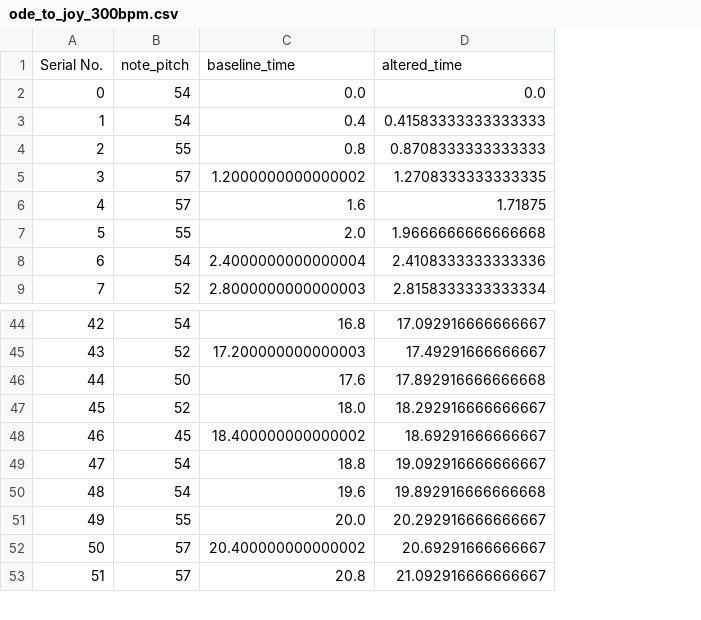
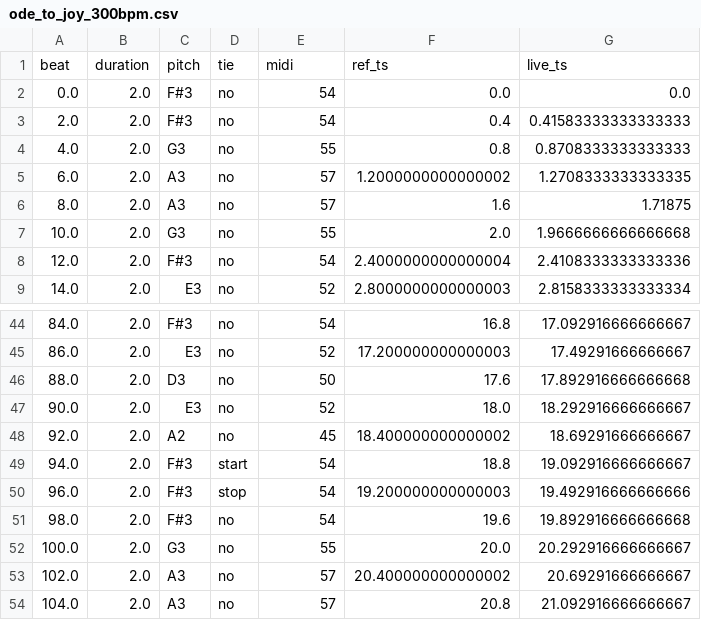
Before and after one commit to Purdue-Artificial-Intelligence-in-Music/Companion-code, a CSV file: backend/data/alignments/ode_to_joy_300bpm.csv, drawn as a sheet; only a part is shown, gaps mark what is left out; removed rows and columns are numbered as before the commit, all else as after; the diff names each change by its address in the sheet, - before the commit and + after, or states it on an @@ line.

Commit message:
Alignment csv tools (#208)
* alignment csv tools + refactor script structure

* Tidy csv folder, add schumann mxml & partial csv

* semi-populated schumann melody, updated main/config

* comment out deprecated scripts & their tests

```diff
--- a/backend/data/alignments/ode_to_joy_300bpm.csv
+++ b/backend/data/alignments/ode_to_joy_300bpm.csv
-column A, rows 2-9: 0 | 1 | 2 | 3 | 4 | 5 | 6 | 7; rows 44-53: 42 | 43 | 44 | 45 | 46 | 47 | 48 | 49 | 50 | 51
+column A, rows 2-9: 0.0 | 2.0 | 4.0 | 6.0 | 8.0 | 10.0 | 12.0 | 14.0; rows 44-49: 84.0 | 86.0 | 88.0 | 90.0 | 92.0 | 94.0; rows 51-54: 98.0 | 100.0 | 102.0 | 104.0
+column B, rows 2-9: all 2.0; rows 44-49: all 2.0; rows 51-54: all 2.0
+column C, rows 2-9: F#3 | F#3 | G3 | A3 | A3 | G3 | F#3 | E3; rows 44-49: F#3 | E3 | D3 | E3 | A2 | F#3; rows 51-54: F#3 | G3 | A3 | A3
+column D, rows 2-9: all no; rows 44-49: no | no | no | no | no | start; rows 51-54: all no
-row 1: Serial No. | note_pitch | baseline_time | altered_time
+row 1: beat | duration | pitch | tie | midi | ref_ts | live_ts
+row 50: 96.0 | 2.0 | F#3 | stop | 54 | 19.200000000000003 | 19.492916666666666
```
Also changed, not shown: 19 other files.
